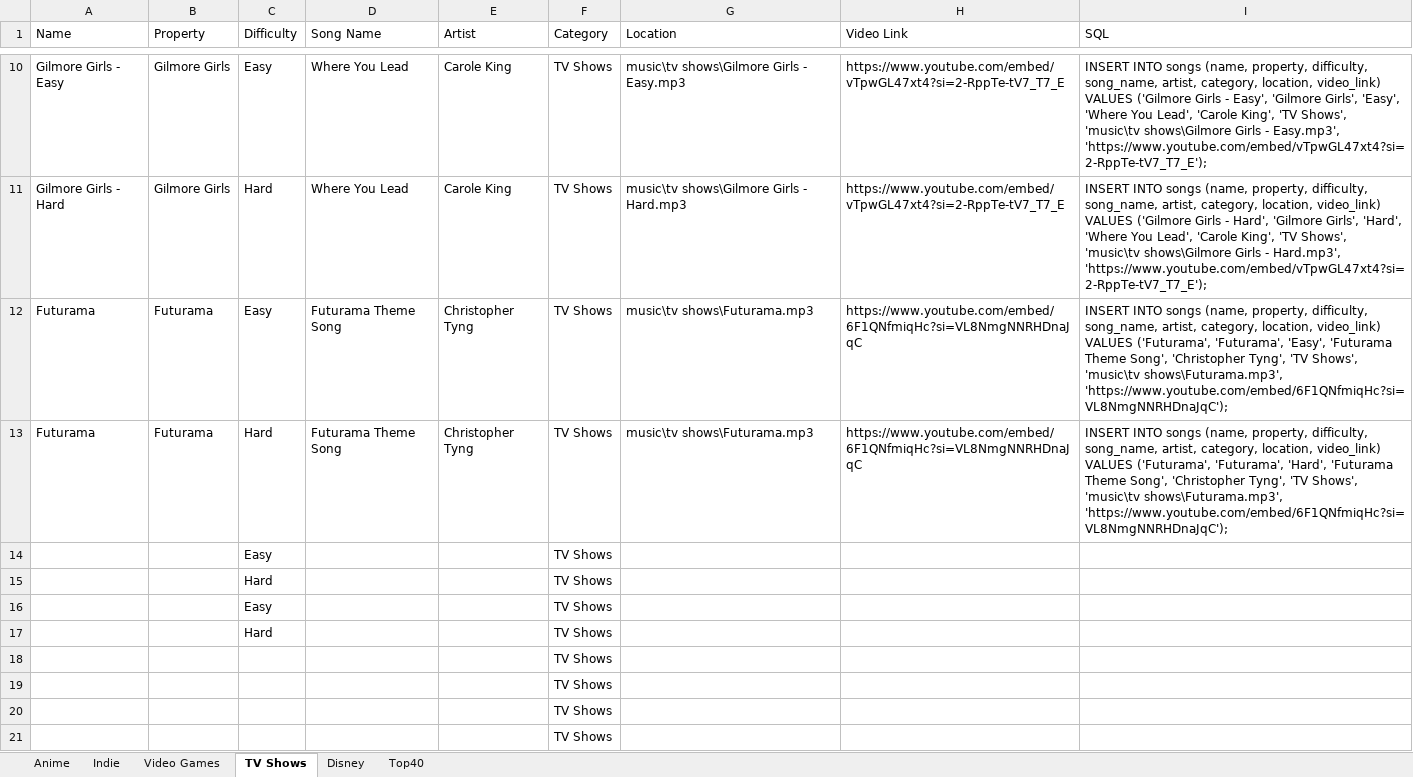
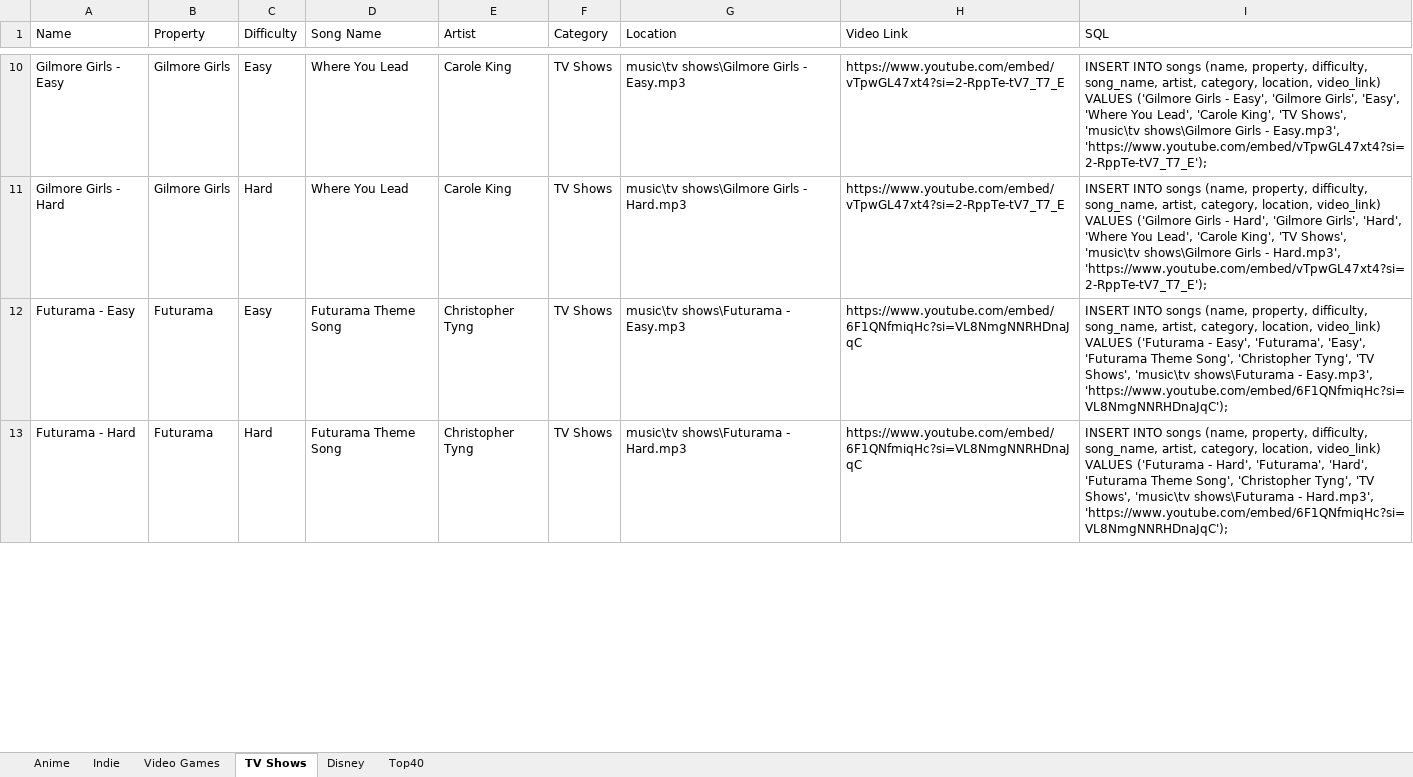
Before and after one commit to LyonsXII/Online-Game, an Excel workbook: SQL.xlsx, sheet TV Shows, drawn as a sheet; only a part is shown, gaps mark what is left out; values as stored, in another font and other column widths than the file's, no borders; removed rows and columns are numbered as before the commit, all else as after; the diff covers the shown part only; the diff names each change by its address in the sheet, - before the commit and + after, or states it on an @@ line.

Commit message:
Adding tv show tracks

```diff
--- a/SQL.xlsx (sheet TV Shows)
+++ b/SQL.xlsx (sheet TV Shows)
-A12 (Name): Futurama
+A12 (Name): Futurama - Easy
-G12 (Location): music\tv shows\Futurama.mp3
+G12 (Location): music\tv shows\Futurama - Easy.mp3
-I12 (SQL): …video_link) VALUES ('Futurama', 'Futurama', 'Easy', 'Futurama Theme Song', 'Christopher Tyng', 'TV Shows', 'music\tv shows\Futurama.mp3', 'https://www.youtube.com/embed/6F1QNfmiqHc?si=VL8NmgNNRHDnaJqC');
+I12 (SQL): …video_link) VALUES ('Futurama - Easy', 'Futurama', 'Easy', 'Futurama Theme Song', 'Christopher Tyng', 'TV Shows', 'music\tv shows\Futurama - Easy.mp3', 'https://www.youtube.com/embed/6F1QNfmiqHc?si=VL8NmgNNRHDnaJqC');
-A13 (Name): Futurama
+A13 (Name): Futurama - Hard
-G13 (Location): music\tv shows\Futurama.mp3
+G13 (Location): music\tv shows\Futurama - Hard.mp3
-I13 (SQL): …video_link) VALUES ('Futurama', 'Futurama', 'Hard', 'Futurama Theme Song', 'Christopher Tyng', 'TV Shows', 'music\tv shows\Futurama.mp3', 'https://www.youtube.com/embed/6F1QNfmiqHc?si=VL8NmgNNRHDnaJqC');
+I13 (SQL): …video_link) VALUES ('Futurama - Hard', 'Futurama', 'Hard', 'Futurama Theme Song', 'Christopher Tyng', 'TV Shows', 'music\tv shows\Futurama - Hard.mp3', 'https://www.youtube.com/embed/6F1QNfmiqHc?si=VL8NmgNNRHDnaJqC');
-row 14:  |  | Easy |  |  | TV Shows
-row 15:  |  | Hard |  |  | TV Shows
-row 16:  |  | Easy |  |  | TV Shows
-row 17:  |  | Hard |  |  | TV Shows
-row 18:  |  |  |  |  | TV Shows
-row 19:  |  |  |  |  | TV Shows
-row 20:  |  |  |  |  | TV Shows
-row 21:  |  |  |  |  | TV Shows
```
Also changed, not shown: 24 added rows and 16 removed rows elsewhere in this sheet, 8 other files.
